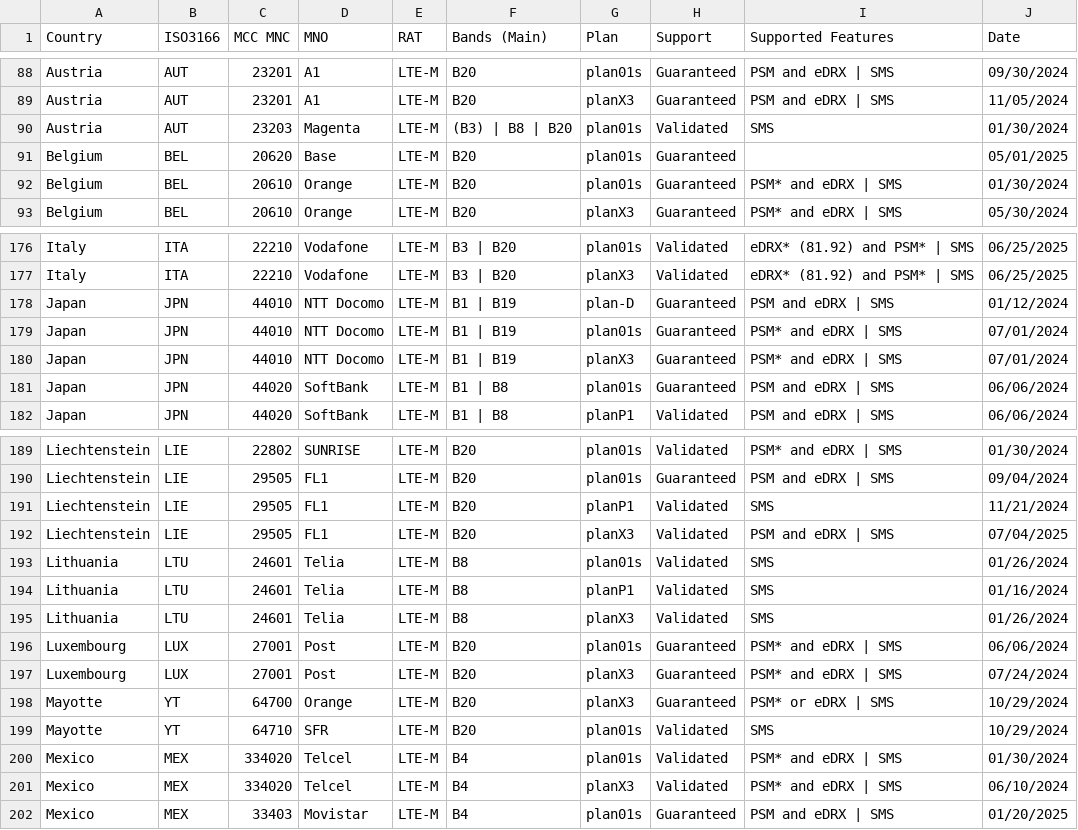
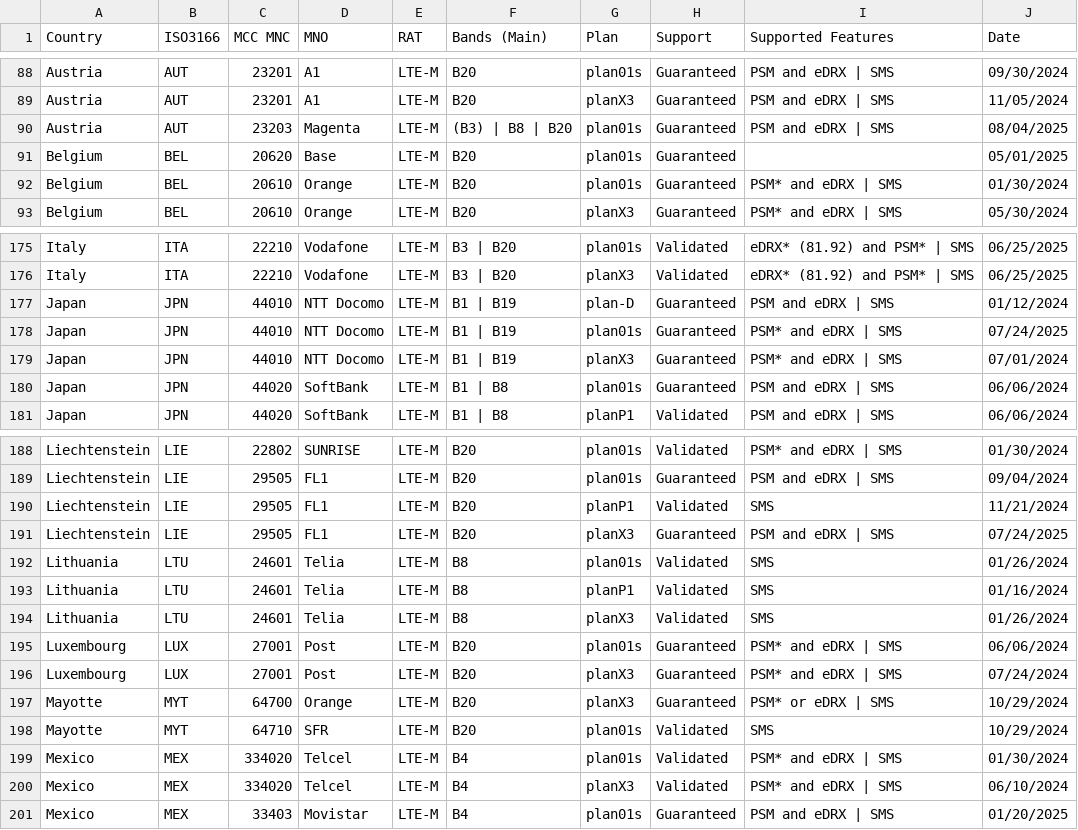
Before and after one commit to soracom/coverage-tests, a CSV file: SORACOM-LPWAN-with-features.csv, drawn as a sheet; only a part is shown, gaps mark what is left out; the diff covers the shown part only.

```diff
--- a/SORACOM-LPWAN-with-features.csv
+++ b/SORACOM-LPWAN-with-features.csv
@@ -89,3 +89,3 @@ Austria,AUT,23201,A1,LTE-M,B20,plan01s,Guaranteed,PSM and eDRX | SMS,09/30/2024
 Austria,AUT,23201,A1,LTE-M,B20,planX3,Guaranteed,PSM and eDRX | SMS,11/05/2024
-Austria,AUT,23203,Magenta,LTE-M,(B3) | B8 | B20,plan01s,Validated,SMS,01/30/2024
+Austria,AUT,23203,Magenta,LTE-M,(B3) | B8 | B20,plan01s,Guaranteed,PSM and eDRX | SMS,08/04/2025
 Belgium,BEL,20620,Base,LTE-M,B20,plan01s,Guaranteed,,05/01/2025
@@ -178,3 +177,3 @@ Italy,ITA,22210,Vodafone,LTE-M,B3 | B20,planX3,Validated,eDRX* (81.92) and PSM*
 Japan,JPN,44010,NTT Docomo,LTE-M,B1 | B19,plan-D,Guaranteed,PSM and eDRX | SMS,01/12/2024
-Japan,JPN,44010,NTT Docomo,LTE-M,B1 | B19,plan01s,Guaranteed,PSM* and eDRX | SMS,07/01/2024
+Japan,JPN,44010,NTT Docomo,LTE-M,B1 | B19,plan01s,Guaranteed,PSM* and eDRX | SMS,07/24/2025
 Japan,JPN,44010,NTT Docomo,LTE-M,B1 | B19,planX3,Guaranteed,PSM* and eDRX | SMS,07/01/2024
@@ -191,3 +190,3 @@ Liechtenstein,LIE,29505,FL1,LTE-M,B20,plan01s,Guaranteed,PSM and eDRX | SMS,09/0
 Liechtenstein,LIE,29505,FL1,LTE-M,B20,planP1,Validated,SMS,11/21/2024
-Liechtenstein,LIE,29505,FL1,LTE-M,B20,planX3,Validated,PSM and eDRX | SMS,07/04/2025
+Liechtenstein,LIE,29505,FL1,LTE-M,B20,planX3,Guaranteed,PSM and eDRX | SMS,07/24/2025
 Lithuania,LTU,24601,Telia,LTE-M,B8,plan01s,Validated,SMS,01/26/2024
@@ -197,4 +196,4 @@ Luxembourg,LUX,27001,Post,LTE-M,B20,plan01s,Guaranteed,PSM* and eDRX | SMS,06/06
 Luxembourg,LUX,27001,Post,LTE-M,B20,planX3,Guaranteed,PSM* and eDRX | SMS,07/24/2024
-Mayotte,YT,64700,Orange,LTE-M,B20,planX3,Guaranteed,PSM* or eDRX | SMS,10/29/2024
-Mayotte,YT,64710,SFR,LTE-M,B20,plan01s,Validated,SMS,10/29/2024
+Mayotte,MYT,64700,Orange,LTE-M,B20,planX3,Guaranteed,PSM* or eDRX | SMS,10/29/2024
+Mayotte,MYT,64710,SFR,LTE-M,B20,plan01s,Validated,SMS,10/29/2024
 Mexico,MEX,334020,Telcel,LTE-M,B4,plan01s,Validated,PSM* and eDRX | SMS,01/30/2024
```
Also changed, not shown: 1 added row, 5 removed rows and 4 edited cells elsewhere in this file.
